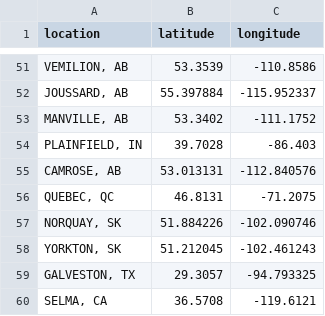
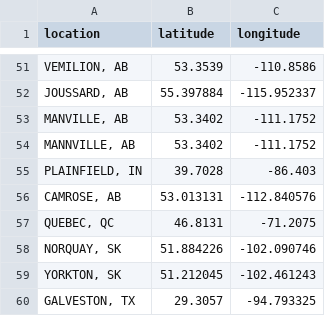
Before and after one commit to rikienquist/rig-logistics-apps, a CSV file: trip_map_data/location_coordinates.csv, drawn as a sheet; only a part is shown, gaps mark what is left out; the shorter side is filled out with more unchanged rows; the diff names each change by its address in the sheet, - before the commit and + after, or states it on an @@ line.

Commit message:
Update location_coordinates.csv

```diff
--- a/trip_map_data/location_coordinates.csv
+++ b/trip_map_data/location_coordinates.csv
+row 54: MANNVILLE, AB | 53.3402 | -111.1752
```
